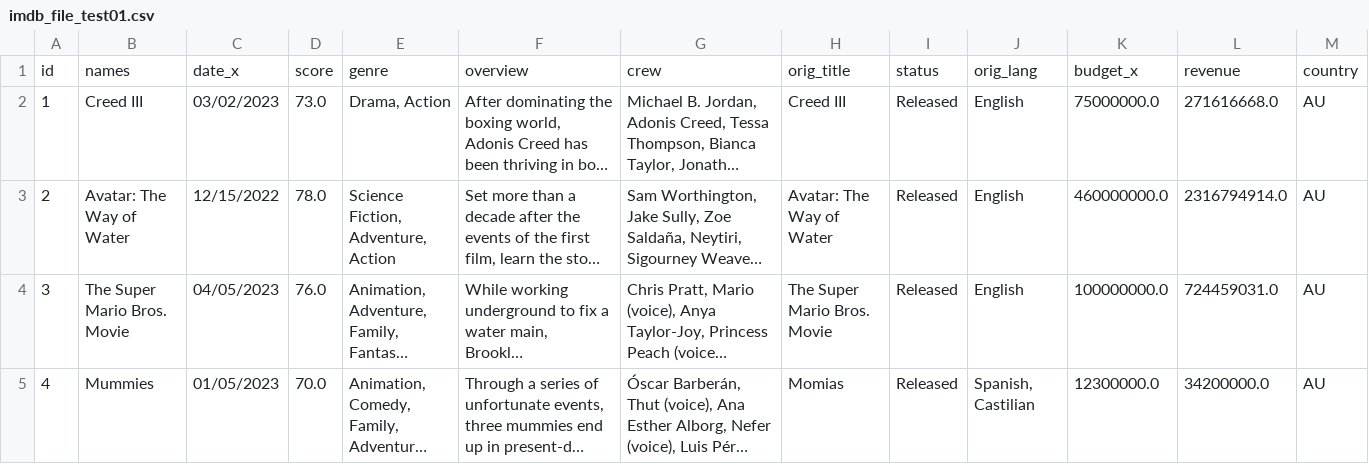
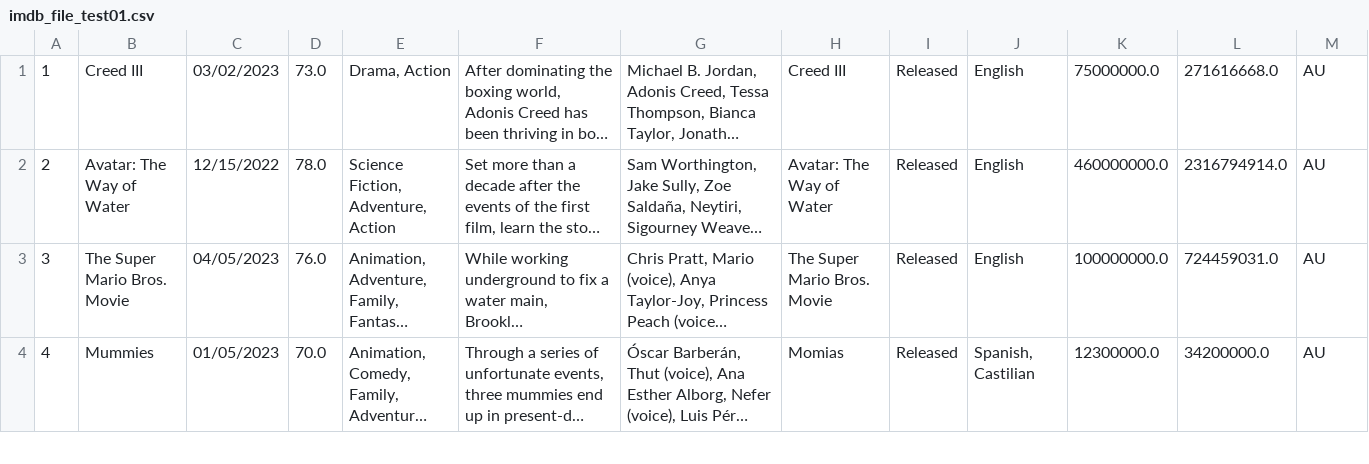
Before and after one commit to brunogbitencourt/tpaeds3, a CSV file: src/main/java/com/tpaeds3/tpaeds3/files_in/imdb_file_test01.csv, drawn as a sheet; only a part is shown; long unchanged cells end in …; the diff names each change by its address in the sheet, - before the commit and + after, or states it on an @@ line.

```diff
--- a/src/main/java/com/tpaeds3/tpaeds3/files_in/imdb_file_test01.csv
+++ b/src/main/java/com/tpaeds3/tpaeds3/files_in/imdb_file_test01.csv
-row 1: id | names | date_x | score | genre | overview | crew | orig_title | status | orig_lang | budget_x | revenue | country
```
Also changed, not shown: 4 other files.
